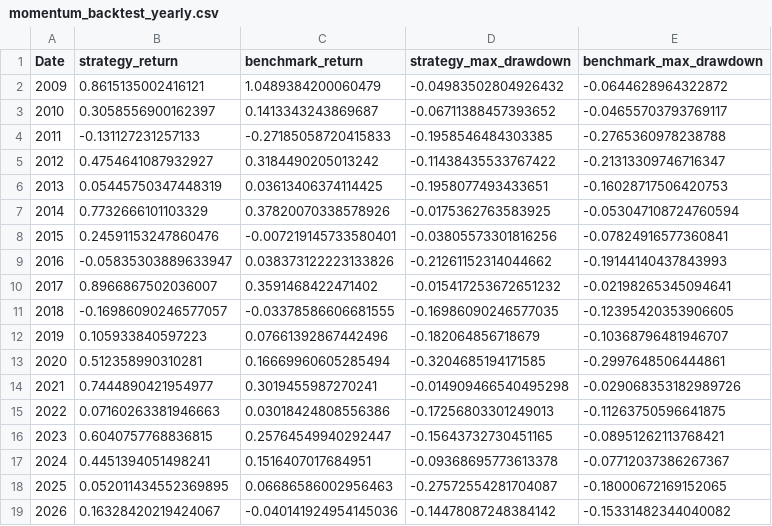
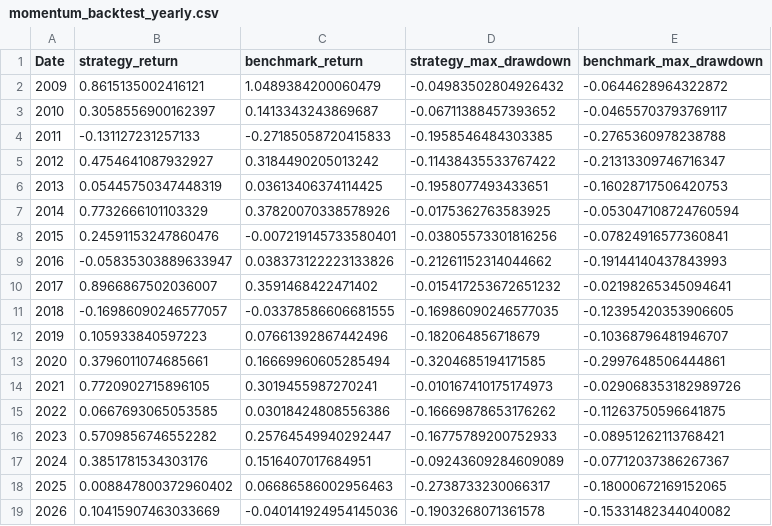
Before and after one commit to rishabhjain0295-web/nifty500-momentum-backtest, a CSV file: data/momentum_backtest_yearly.csv, drawn as a sheet.

```diff
--- a/data/momentum_backtest_yearly.csv
+++ b/data/momentum_backtest_yearly.csv
@@ -12,8 +12,8 @@ Date,strategy_return,benchmark_return,strategy_max_drawdown,benchmark_max_drawdo
 2019,0.105933840597223,0.07661392867442496,-0.182064856718679,-0.10368796481946707
-2020,0.512358990310281,0.16669960605285494,-0.3204685194171585,-0.2997648506444861
-2021,0.7444890421954977,0.3019455987270241,-0.014909466540495298,-0.029068353182989726
-2022,0.07160263381946663,0.03018424808556386,-0.17256803301249013,-0.11263750596641875
-2023,0.6040757768836815,0.25764549940292447,-0.15643732730451165,-0.08951262113768421
-2024,0.4451394051498241,0.1516407017684951,-0.09368695773613378,-0.07712037386267367
-2025,0.052011434552369895,0.06686586002956463,-0.27572554281704087,-0.18000672169152065
-2026,0.16328420219424067,-0.040141924954145036,-0.14478087248384142,-0.15331482344040082
+2020,0.3796011074685661,0.16669960605285494,-0.3204685194171585,-0.2997648506444861
+2021,0.7720902715896105,0.3019455987270241,-0.010167410175174973,-0.029068353182989726
+2022,0.0667693065053585,0.03018424808556386,-0.16669878653176262,-0.11263750596641875
+2023,0.5709856746552282,0.25764549940292447,-0.16775789200752933,-0.08951262113768421
+2024,0.3851781534303176,0.1516407017684951,-0.09243609284609089,-0.07712037386267367
+2025,0.008847800372960402,0.06686586002956463,-0.2738733230066317,-0.18000672169152065
+2026,0.10415907463033669,-0.040141924954145036,-0.1903268071361578,-0.15331482344040082
```
Also changed, not shown: data/momentum_backtest_results.csv, data/momentum_backtest_trades.csv, 4 other files.
